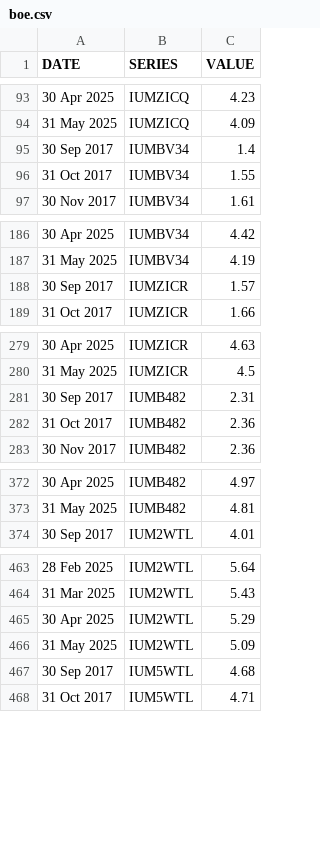
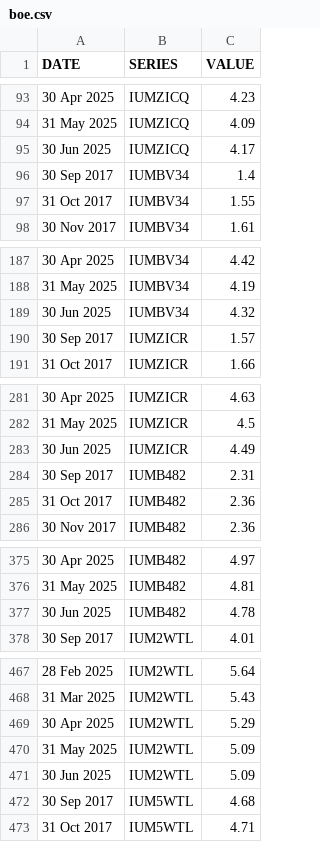
Before and after one commit to ONSdigital/bank-of-england-flat-data, a CSV file: boe.csv, drawn as a sheet; only a part is shown, gaps mark what is left out; the diff covers the shown part only.

```diff
--- a/boe.csv
+++ b/boe.csv
@@ -94,2 +94,3 @@ DATE,SERIES,VALUE
 31 May 2025,IUMZICQ,4.09
+30 Jun 2025,IUMZICQ,4.17
 30 Sep 2017,IUMBV34,1.4
@@ -187,2 +188,3 @@ DATE,SERIES,VALUE
 31 May 2025,IUMBV34,4.19
+30 Jun 2025,IUMBV34,4.32
 30 Sep 2017,IUMZICR,1.57
@@ -280,2 +282,3 @@ DATE,SERIES,VALUE
 31 May 2025,IUMZICR,4.5
+30 Jun 2025,IUMZICR,4.49
 30 Sep 2017,IUMB482,2.31
@@ -373,2 +376,3 @@ DATE,SERIES,VALUE
 31 May 2025,IUMB482,4.81
+30 Jun 2025,IUMB482,4.78
 30 Sep 2017,IUM2WTL,4.01
@@ -466,2 +470,3 @@ DATE,SERIES,VALUE
 31 May 2025,IUM2WTL,5.09
+30 Jun 2025,IUM2WTL,5.09
 30 Sep 2017,IUM5WTL,4.68
```
Also changed, not shown: 4 added rows elsewhere in this file, 1 other file.
